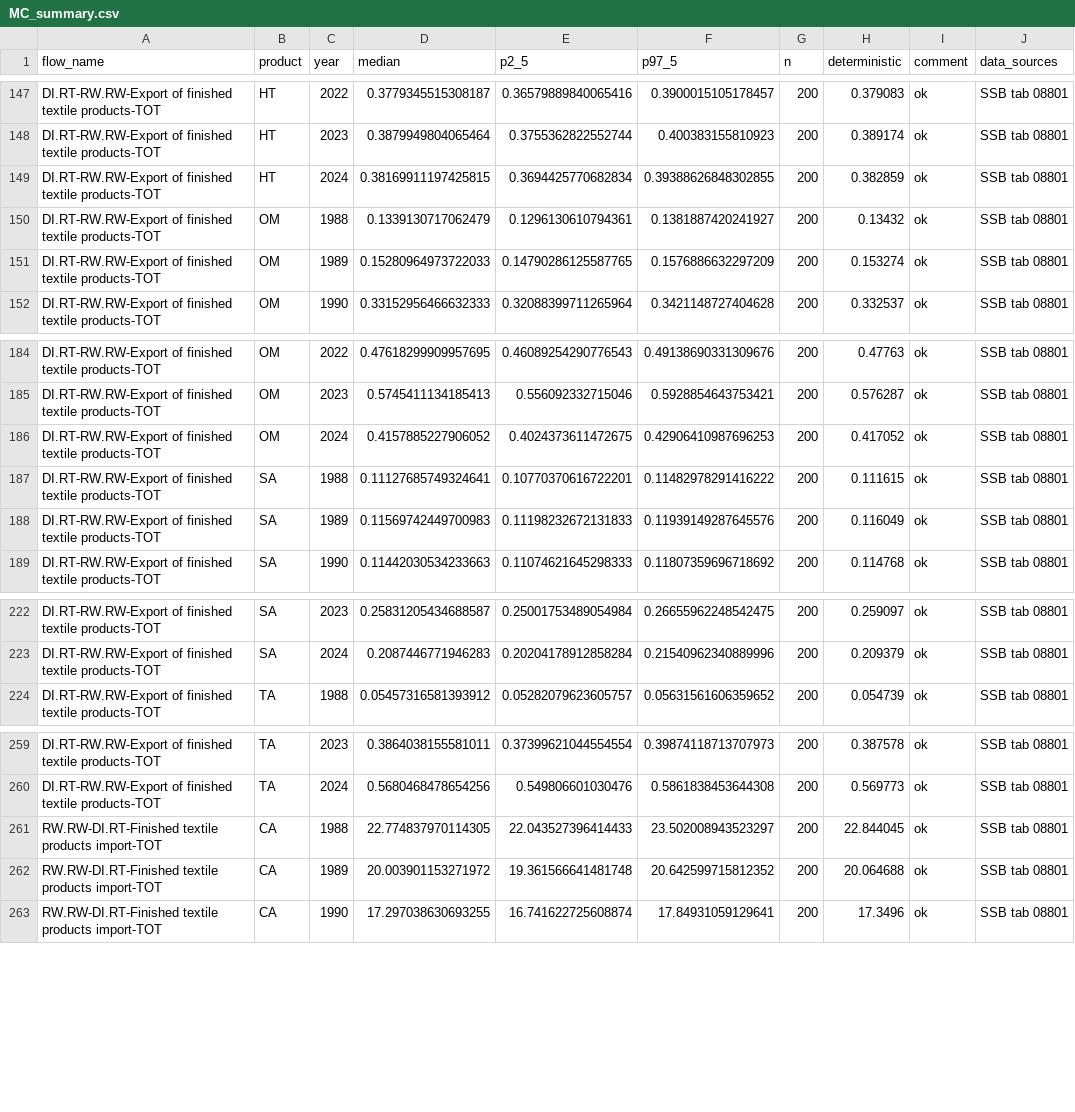
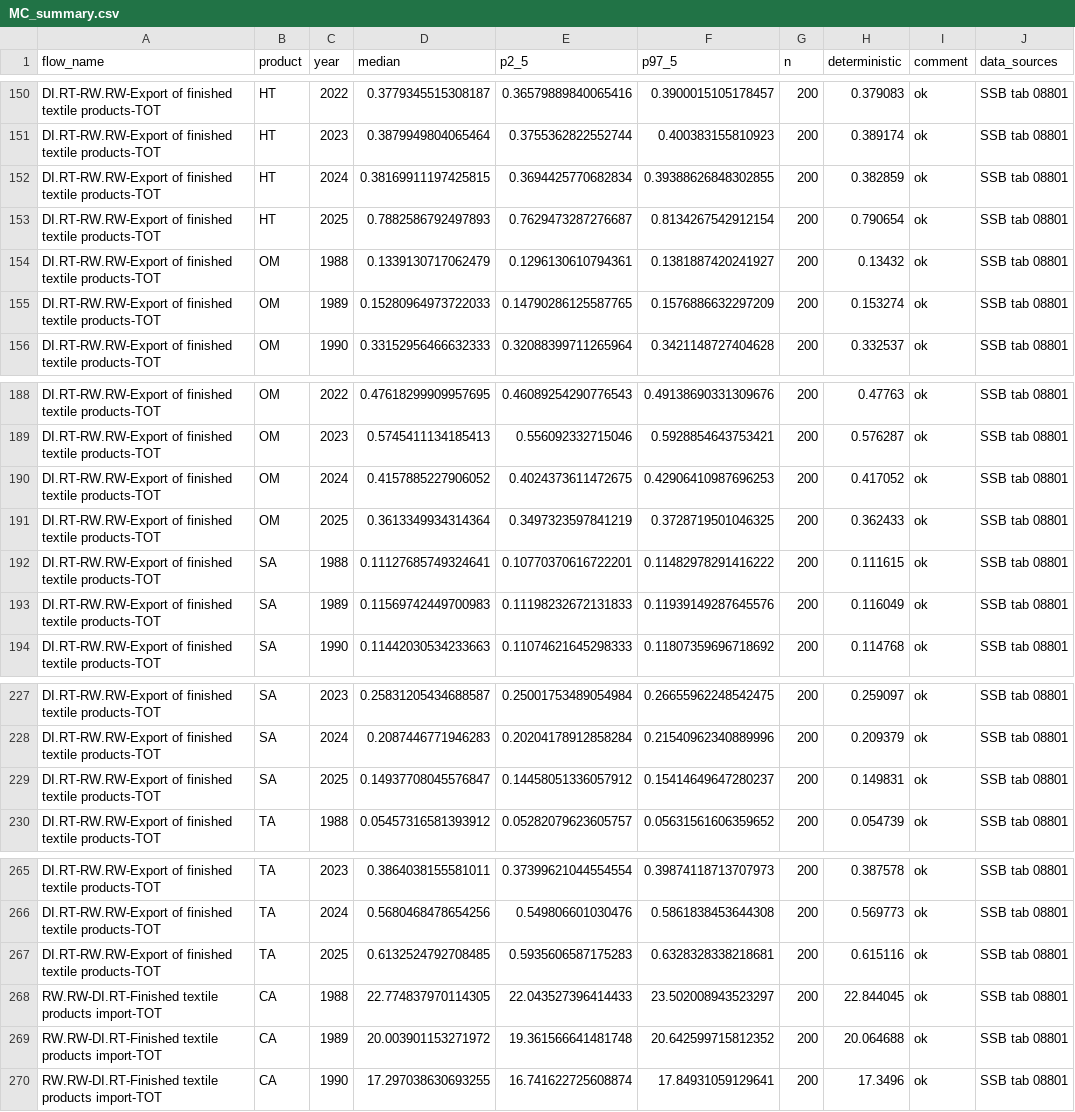
Before and after one commit to aroyne/TekstilMFA, a CSV file: output_files/MC_summary.csv, drawn as a sheet; only a part is shown, gaps mark what is left out; the diff covers the shown part only.

```diff
--- a/output_files/MC_summary.csv
+++ b/output_files/MC_summary.csv
@@ -149,2 +152,3 @@ DI.RT-RW.RW-Export of finished textile products-TOT,HT,2023,0.3879949804065464,0
 DI.RT-RW.RW-Export of finished textile products-TOT,HT,2024,0.38169911197425815,0.3694425770682834,0.39388626848302855,200,0.382859,ok,SSB tab 08801
+DI.RT-RW.RW-Export of finished textile products-TOT,HT,2025,0.7882586792497893,0.7629473287276687,0.8134267542912154,200,0.790654,ok,SSB tab 08801
 DI.RT-RW.RW-Export of finished textile products-TOT,OM,1988,0.1339130717062479,0.1296130610794361,0.1381887420241927,200,0.13432,ok,SSB tab 08801
@@ -186,2 +190,3 @@ DI.RT-RW.RW-Export of finished textile products-TOT,OM,2023,0.5745411134185413,0
 DI.RT-RW.RW-Export of finished textile products-TOT,OM,2024,0.4157885227906052,0.4024373611472675,0.42906410987696253,200,0.417052,ok,SSB tab 08801
+DI.RT-RW.RW-Export of finished textile products-TOT,OM,2025,0.3613349934314364,0.3497323597841219,0.3728719501046325,200,0.362433,ok,SSB tab 08801
 DI.RT-RW.RW-Export of finished textile products-TOT,SA,1988,0.11127685749324641,0.10770370616722201,0.11482978291416222,200,0.111615,ok,SSB tab 08801
@@ -223,2 +228,3 @@ DI.RT-RW.RW-Export of finished textile products-TOT,SA,2023,0.25831205434688587,
 DI.RT-RW.RW-Export of finished textile products-TOT,SA,2024,0.2087446771946283,0.20204178912858284,0.21540962340889996,200,0.209379,ok,SSB tab 08801
+DI.RT-RW.RW-Export of finished textile products-TOT,SA,2025,0.14937708045576847,0.14458051336057912,0.15414649647280237,200,0.149831,ok,SSB tab 08801
 DI.RT-RW.RW-Export of finished textile products-TOT,TA,1988,0.05457316581393912,0.05282079623605757,0.05631561606359652,200,0.054739,ok,SSB tab 08801
@@ -260,2 +266,3 @@ DI.RT-RW.RW-Export of finished textile products-TOT,TA,2023,0.3864038155581011,0
 DI.RT-RW.RW-Export of finished textile products-TOT,TA,2024,0.5680468478654256,0.549806601030476,0.5861838453644308,200,0.569773,ok,SSB tab 08801
+DI.RT-RW.RW-Export of finished textile products-TOT,TA,2025,0.6132524792708485,0.5935606587175283,0.6328328338218681,200,0.615116,ok,SSB tab 08801
 RW.RW-DI.RT-Finished textile products import-TOT,CA,1988,22.774837970114305,22.043527396414433,23.502008943523297,200,22.844045,ok,SSB tab 08801
```
Also changed, not shown: 10 added rows and 36 edited cells elsewhere in this file, parameters/time_dependent_parameters.csv, 12 other files.
